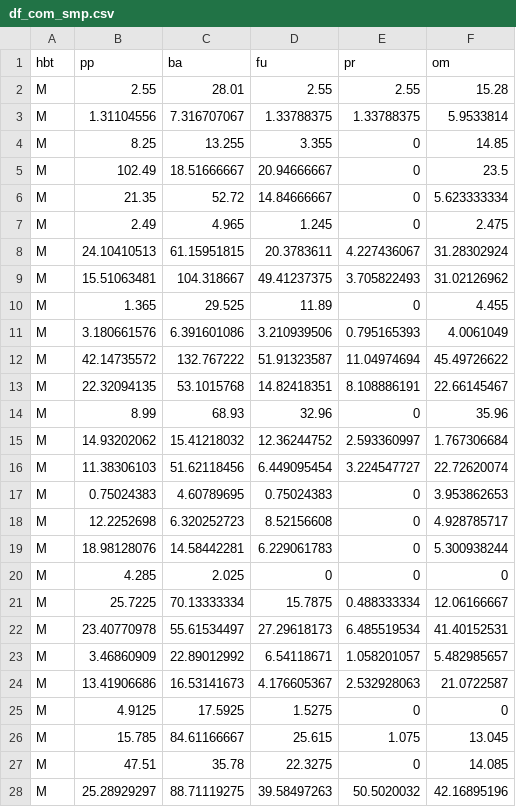
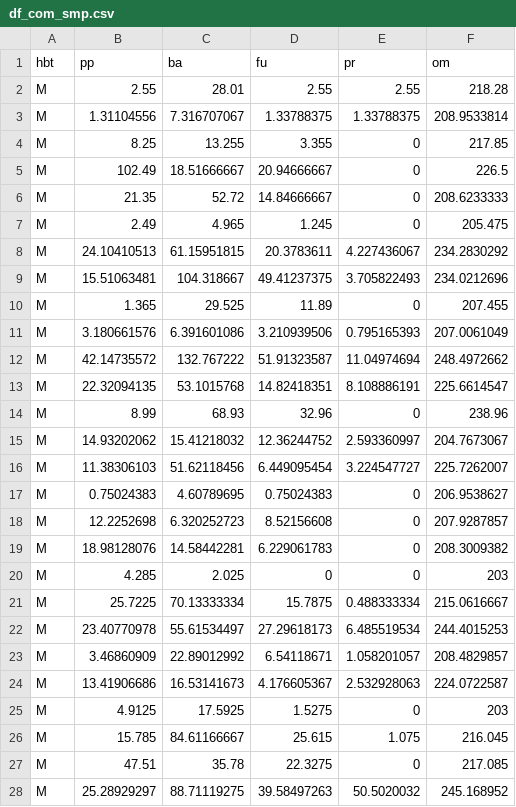
Before and after one commit to womeimingzi11/moreThanANOVA, a CSV file: resource/data/df_com_smp.csv, drawn as a sheet; only a part is shown; the diff covers the shown part only.

```diff
--- a/resource/data/df_com_smp.csv
+++ b/resource/data/df_com_smp.csv
@@ -1,28 +1,28 @@
 hbt,pp,ba,fu,pr,om
-M,2.55,28.01,2.55,2.55,15.28
-M,1.31104556,7.316707067,1.33788375,1.33788375,5.9533814
-M,8.25,13.255,3.355,0,14.85
-M,102.49,18.51666667,20.94666667,0,23.5
-M,21.35,52.72,14.84666667,0,5.623333334
-M,2.49,4.965,1.245,0,2.475
-M,24.10410513,61.15951815,20.3783611,4.227436067,31.28302924
-M,15.51063481,104.318667,49.41237375,3.705822493,31.02126962
-M,1.365,29.525,11.89,0,4.455
-M,3.180661576,6.391601086,3.210939506,0.795165393,4.0061049
-M,42.14735572,132.767222,51.91323587,11.04974694,45.49726622
-M,22.32094135,53.1015768,14.82418351,8.108886191,22.66145467
-M,8.99,68.93,32.96,0,35.96
-M,14.93202062,15.41218032,12.36244752,2.593360997,1.767306684
-M,11.38306103,51.62118456,6.449095454,3.224547727,22.72620074
-M,0.75024383,4.60789695,0.75024383,0,3.953862653
-M,12.2252698,6.320252723,8.52156608,0,4.928785717
-M,18.98128076,14.58442281,6.229061783,0,5.300938244
-M,4.285,2.025,0,0,0
-M,25.7225,70.13333334,15.7875,0.488333334,12.06166667
-M,23.40770978,55.61534497,27.29618173,6.485519534,41.40152531
-M,3.46860909,22.89012992,6.54118671,1.058201057,5.482985657
-M,13.41906686,16.53141673,4.176605367,2.532928063,21.0722587
-M,4.9125,17.5925,1.5275,0,0
-M,15.785,84.61166667,25.615,1.075,13.045
-M,47.51,35.78,22.3275,0,14.085
-M,25.28929297,88.71119275,39.58497263,50.5020032,42.16895196
+M,2.55,28.01,2.55,2.55,218.28
+M,1.31104556,7.316707067,1.33788375,1.33788375,208.9533814
+M,8.25,13.255,3.355,0,217.85
+M,102.49,18.51666667,20.94666667,0,226.5
+M,21.35,52.72,14.84666667,0,208.6233333
+M,2.49,4.965,1.245,0,205.475
+M,24.10410513,61.15951815,20.3783611,4.227436067,234.2830292
+M,15.51063481,104.318667,49.41237375,3.705822493,234.0212696
+M,1.365,29.525,11.89,0,207.455
+M,3.180661576,6.391601086,3.210939506,0.795165393,207.0061049
+M,42.14735572,132.767222,51.91323587,11.04974694,248.4972662
+M,22.32094135,53.1015768,14.82418351,8.108886191,225.6614547
+M,8.99,68.93,32.96,0,238.96
+M,14.93202062,15.41218032,12.36244752,2.593360997,204.7673067
+M,11.38306103,51.62118456,6.449095454,3.224547727,225.7262007
+M,0.75024383,4.60789695,0.75024383,0,206.9538627
+M,12.2252698,6.320252723,8.52156608,0,207.9287857
+M,18.98128076,14.58442281,6.229061783,0,208.3009382
+M,4.285,2.025,0,0,203
+M,25.7225,70.13333334,15.7875,0.488333334,215.0616667
+M,23.40770978,55.61534497,27.29618173,6.485519534,244.4015253
+M,3.46860909,22.89012992,6.54118671,1.058201057,208.4829857
+M,13.41906686,16.53141673,4.176605367,2.532928063,224.0722587
+M,4.9125,17.5925,1.5275,0,203
+M,15.785,84.61166667,25.615,1.075,216.045
+M,47.51,35.78,22.3275,0,217.085
+M,25.28929297,88.71119275,39.58497263,50.5020032,245.168952
```
Also changed, not shown: 93 edited cells elsewhere in this file, 8 other files.
